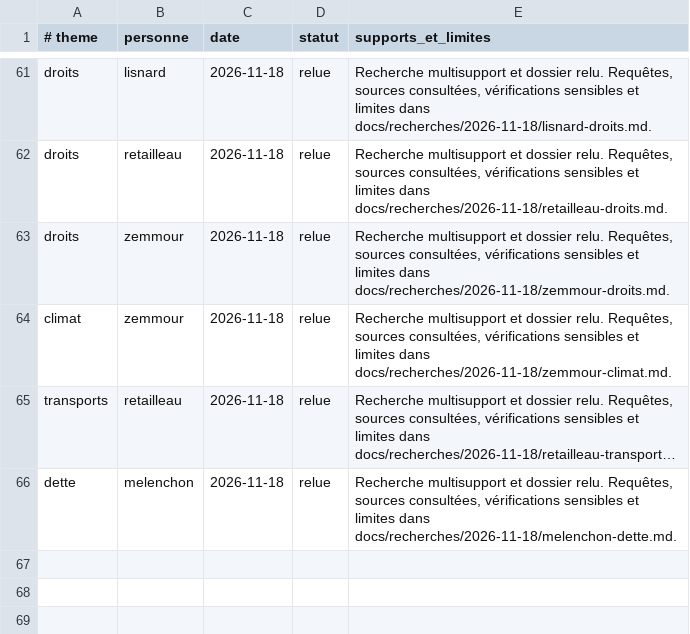
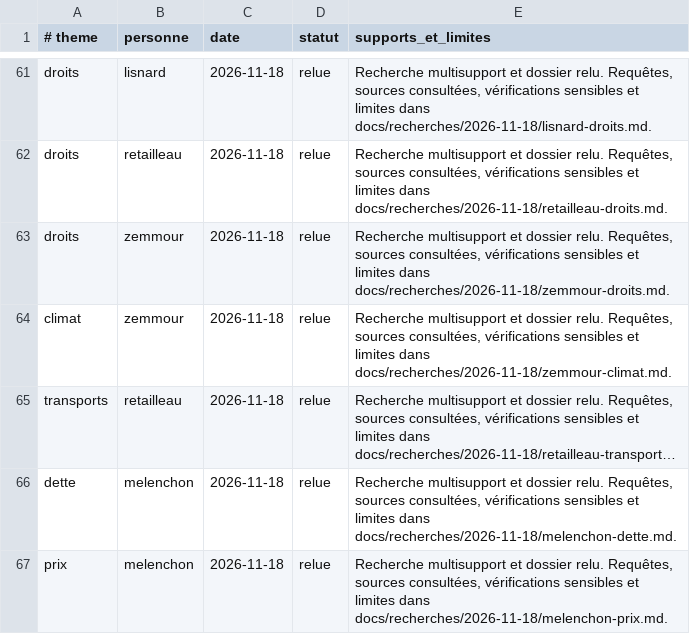
Before and after one commit to adrienconrath/pourquivoter, a TSV file: data/recherches.tsv, drawn as a sheet; only a part is shown, gaps mark what is left out; long unchanged cells end in …; the diff names each change by its address in the sheet, - before the commit and + after, or states it on an @@ line.

```diff
--- a/data/recherches.tsv
+++ b/data/recherches.tsv
+row 67: prix | melenchon | 2026-11-18 | relue | Recherche multisupport et dossier relu. Requêtes, sources consultées, vérifications sensibles et limites dans docs/recherches/2026-11-18/melenchon-prix.md.
```
Also changed, not shown: data/audit-couverture.tsv, data/sources.tsv, 3 other files.
